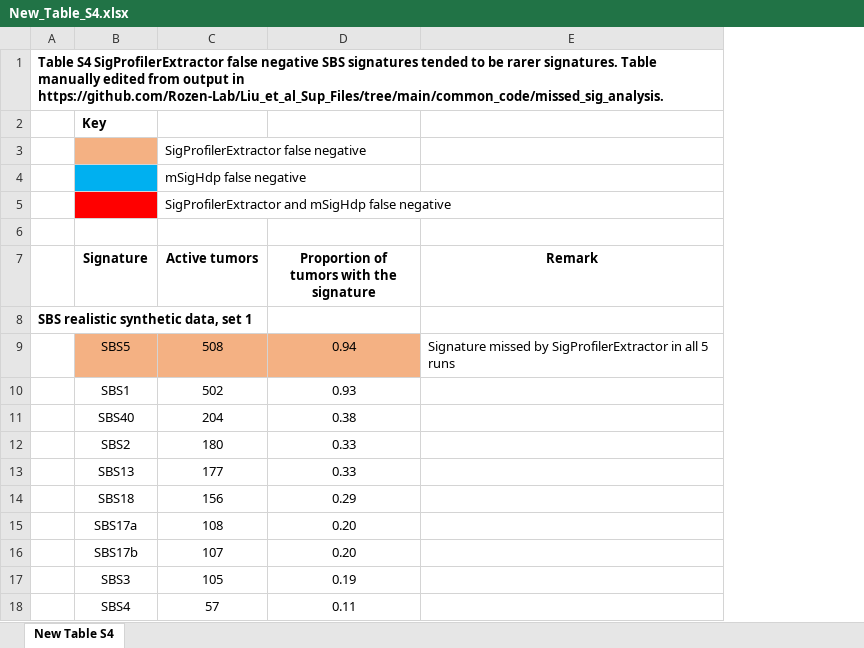
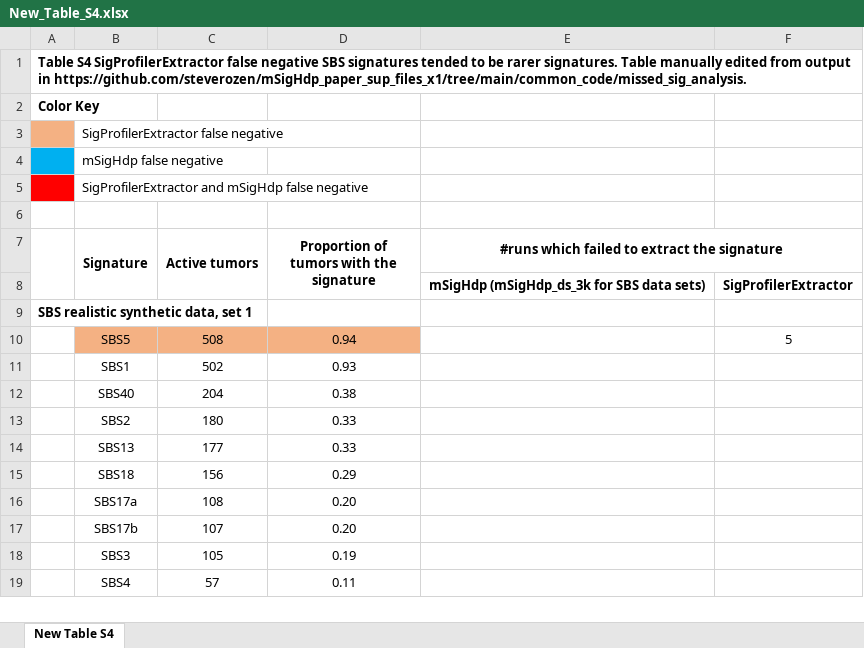
Before and after one commit to steverozen/mSigHdp_paper_sup_files_x1, an Excel workbook: common_code/missed_sig_analysis/New_Table_S4.xlsx, sheet New Table S4, drawn as a sheet; only a part is shown; values as stored, in another font and other column widths than the file's, no borders; removed rows and columns are numbered as before the commit, all else as after; the diff names each change by its address in the sheet, - before the commit and + after, or states it on an @@ line.

Commit message:
Fixed New_Table_S4.xlsx:
1. Removed redundant text remarks; replaced with the number of runs which
failed to extract each signature

2. Corrected the wrong path - changed "Rozen-Lab/Liu_et_al_Sup_Files" to
"steverozen/mSigHdp_paper_sup_files_x1"

```diff
--- a/common_code/missed_sig_analysis/New_Table_S4.xlsx (sheet New Table S4)
+++ b/common_code/missed_sig_analysis/New_Table_S4.xlsx (sheet New Table S4)
-column E (Remark), row 9: Signature missed by SigProfilerExtractor in all 5 runs
+column E, row 7: #runs which failed to extract the signature
+column F, row 10: 5
-A1: …output in https://github.com/Rozen-Lab/Liu_et_al_Sup_Files/tree/main/common_code/missed_sig_analysis.
+A1: …output in https://github.com/steverozen/mSigHdp_paper_sup_files_x1/tree/main/common_code/missed_sig_analysis.
+row 2: Color Key
-A3 fill: none
+A3 fill: #F4B183
-B3 (Signature): Key
+B3 (Signature): SigProfilerExtractor false negative
-B3 bold: on
+B3 bold: off
-row 3:  |  | SigProfilerExtractor false negative
-row 4:  |  | mSigHdp false negative
-row 5:  |  | SigProfilerExtractor and mSigHdp false negative
+row 4:  | mSigHdp false negative
+row 5:  | SigProfilerExtractor and mSigHdp false negative
+A7:A8 merged
+B7:B8 merged
+C7:C8 merged
+D7:D8 merged
+row 8:  |  |  |  | mSigHdp (mSigHdp_ds_3k for SBS data sets) | SigProfilerExtractor
```
